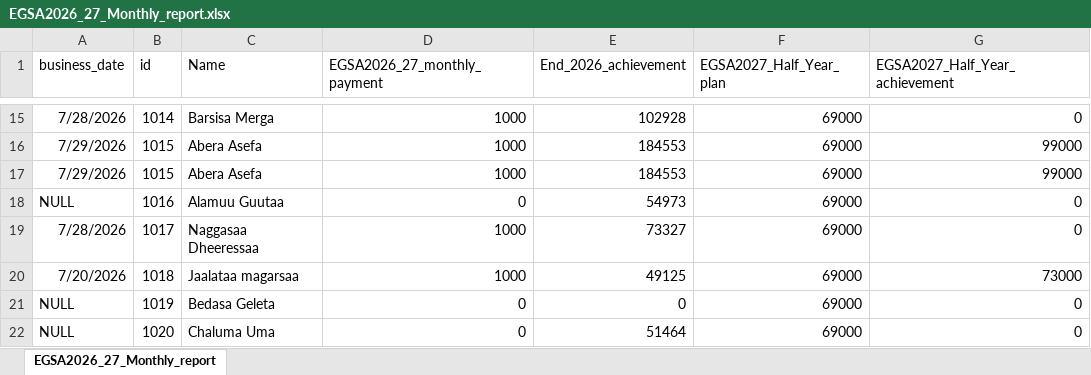
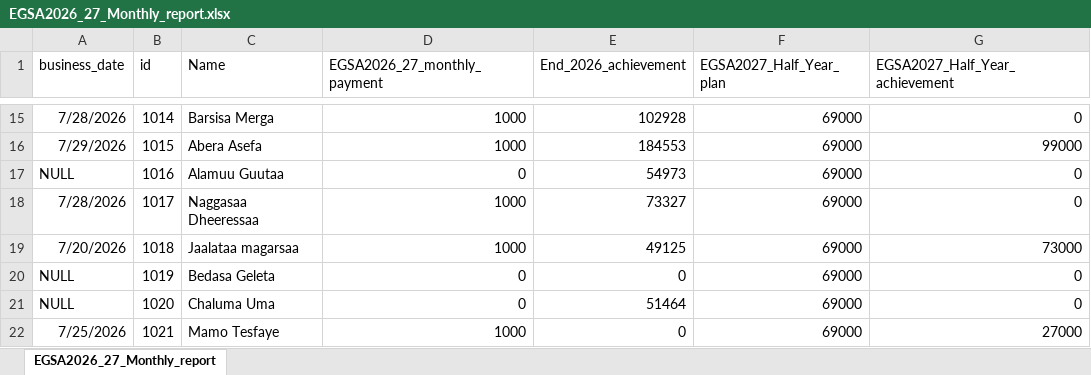
Before and after one commit to Walfaanaa/monthly-report, an Excel workbook: EGSA2026_27_Monthly_report.xlsx, sheet EGSA2026_27_Monthly_report, drawn as a sheet; only a part is shown, gaps mark what is left out; the shorter side is filled out with more unchanged rows; values as stored, in another font and other column widths than the file's, no borders; the diff names each change by its address in the sheet, - before the commit and + after, or states it on an @@ line.

Commit message:
Add files via upload

```diff
--- a/EGSA2026_27_Monthly_report.xlsx (sheet EGSA2026_27_Monthly_report)
+++ b/EGSA2026_27_Monthly_report.xlsx (sheet EGSA2026_27_Monthly_report)
-row 17: 7/29/2026 | 1015 | Abera Asefa | 1000 | 184553 | 69000 | 99000
```
